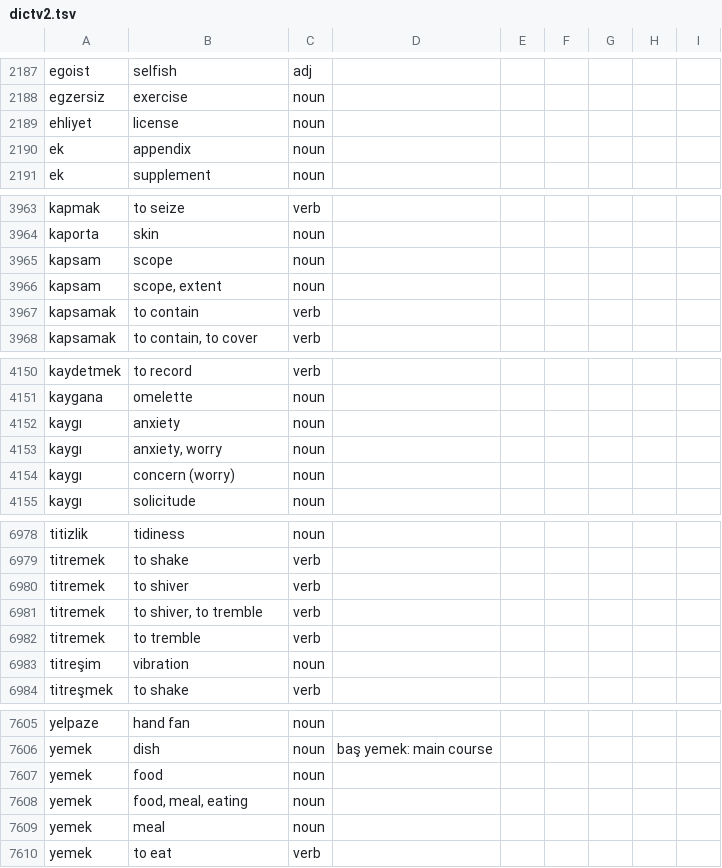
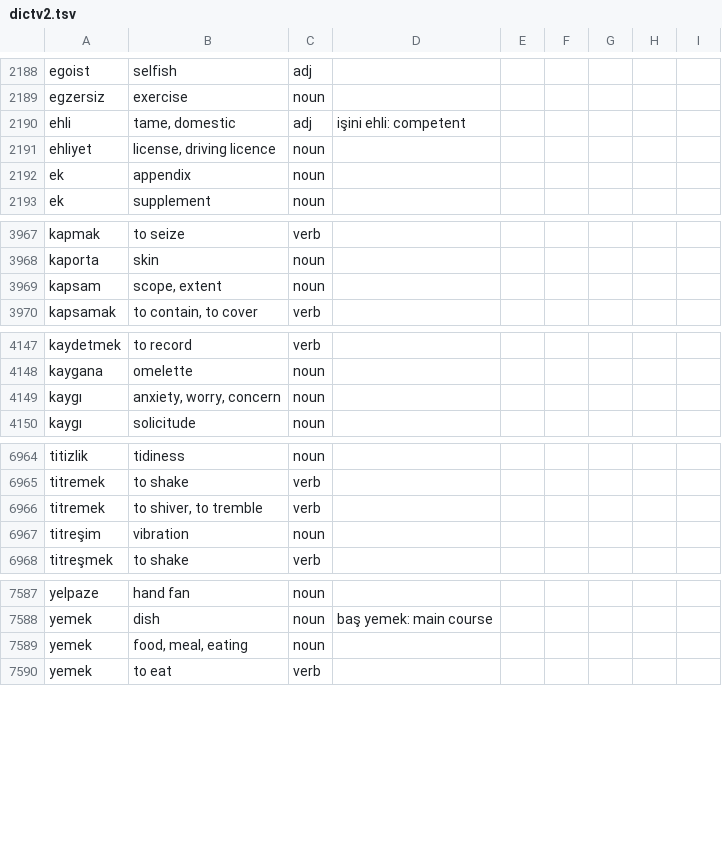
Before and after one commit to baloghe/tr_en_dictionary, a TSV file: input/dictv2.tsv, drawn as a sheet; only a part is shown, gaps mark what is left out; the diff covers the shown part only.

```diff
--- a/input/dictv2.tsv
+++ b/input/dictv2.tsv
@@ -2188,3 +2189,4 @@ egoist	selfish	adj
 egzersiz	exercise	noun
-ehliyet	license	noun
+ehli	tame, domestic	adj	işini ehli: competent
+ehliyet	license, driving licence	noun
 ek	appendix	noun
@@ -3964,5 +3968,3 @@ kapmak	to seize	verb
 kaporta	skin	noun
-kapsam	scope	noun
 kapsam	scope, extent	noun
-kapsamak	to contain	verb
 kapsamak	to contain, to cover	verb
@@ -4151,5 +4148,3 @@ kaydetmek	to record	verb
 kaygana	omelette	noun
-kaygı	anxiety	noun
-kaygı	anxiety, worry	noun
-kaygı	concern (worry)	noun
+kaygı	anxiety, worry, concern	noun
 kaygı	solicitude	noun
@@ -6979,5 +6965,3 @@ titizlik	tidiness	noun
 titremek	to shake	verb
-titremek	to shiver	verb
 titremek	to shiver, to tremble	verb
-titremek	to tremble	verb
 titreşim	vibration	noun
@@ -7606,5 +7588,3 @@ yelpaze	hand fan	noun
 yemek	dish	noun	baş yemek: main course
-yemek	food	noun
 yemek	food, meal, eating	noun
-yemek	meal	noun
 yemek	to eat	verb
```
Also changed, not shown: 11 added rows, 30 removed rows and 24 edited cells elsewhere in this file, 12 other files.
